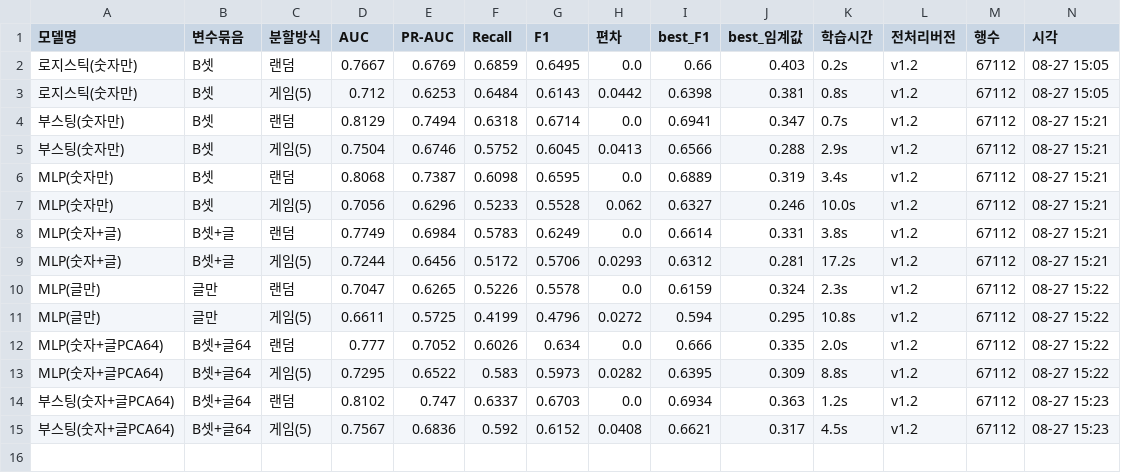
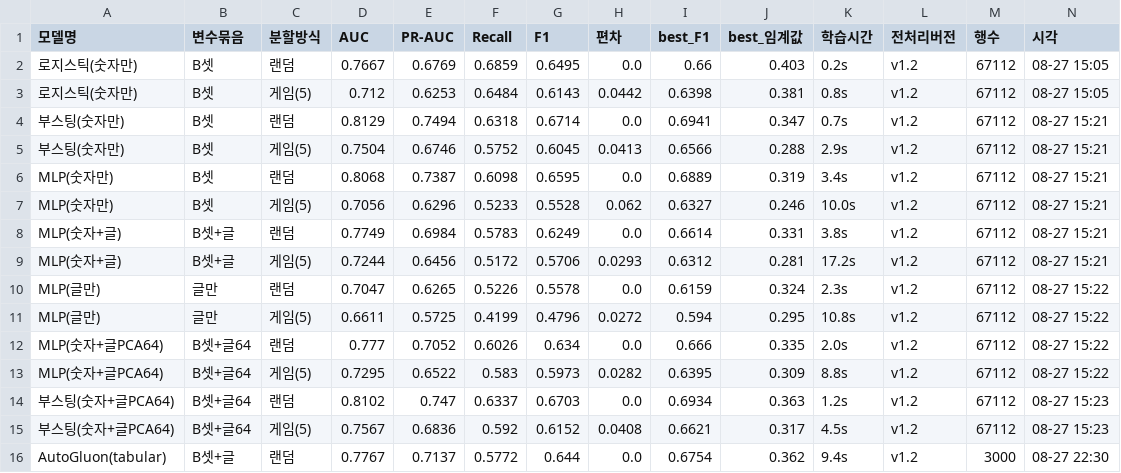
Before and after one commit to SKNETWORKS-FAMILY-AICAMP/SKN35-2nd-2Team, a CSV file: results/results.csv, drawn as a sheet; only a part is shown; rows hold the shown columns only; the diff names each change by its address in the sheet, - before the commit and + after, or states it on an @@ line.

Commit message:
AutoGluon 비교 실험 + 코랩 노트북
src/auto.py — 자동화 도구와 우리 모델을 같은 분할·같은 채점으로 비교
  tabular     숫자 24 + 임베딩 PCA64 (우리 부스팅과 같은 재료)
  multimodal  리뷰 원문을 언어모델이 직접 읽음
  단계마다 results.csv 에 즉시 기록, results/auto_log.txt 에 로그,
  한 단계가 실패해도 다음으로 넘어간다 (밤새 돌릴 때를 위한 설계)

notebooks/colab_autogluon_multimodal.ipynb — 코랩 GPU 용
  AutoGluon 은 CUDA 만 GPU 로 인식한다. 맥 MPS 는 안 본다.
  맥 CPU 3~6시간 -> 코랩 T4 20~40분.
  로컬과 같은 분할이 나오도록 시드·분할 로직을 그대로 옮기고,
  행수·이탈률을 assert 로 검증한다.

★ LightGBM 선점 위치를 config.py -> explain.py 로 이동
  config.py 에서 무조건 선점하면 AutoGluon 이 멀티프로세싱 단계에서
  교착돼 CPU 0% 로 영원히 멈춘다 (예외도 안 난다. 밤새 돌리면 아침에
  아무 결과가 없다). 확인:
      lightgbm 먼저 로드 -> 110초 넘게 무응답
      로드 안 함          -> 10초 완료
  선점이 필요한 건 SHAP(LightGBM)과 임베딩(torch)을 함께 쓰는
  explain.py 뿐이다. auto.py 는 explain 을 import 하지 않는다.
  수정 후: AutoGluon tabular 9초 완료, SHAP 정상 동작 확인.

```diff
--- a/results/results.csv
+++ b/results/results.csv
+row 16: AutoGluon(tabular) | B셋+글 | 랜덤 | 0.7767 | 0.7137 | 0.5772 | 0.644 | 0.0 | 0.6754 | 0.362 | 9.4s | v1.2 | 3000 | 08-27 22:30
```
Also changed, not shown: 31 other files.
